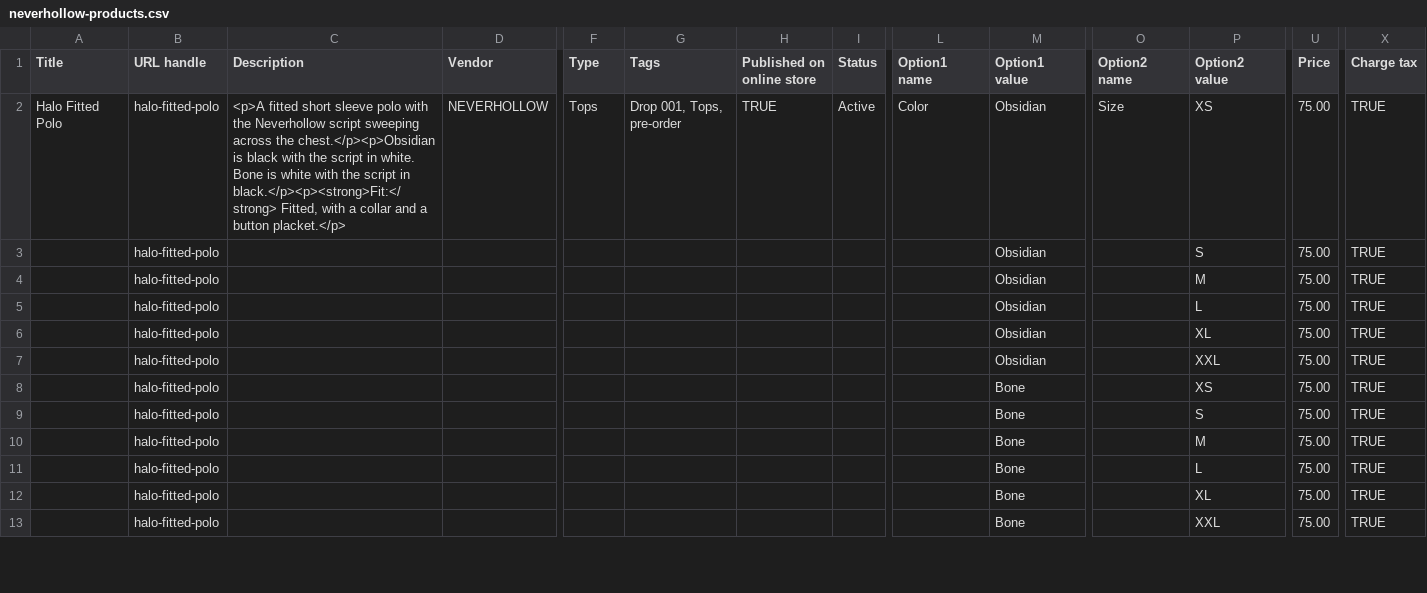
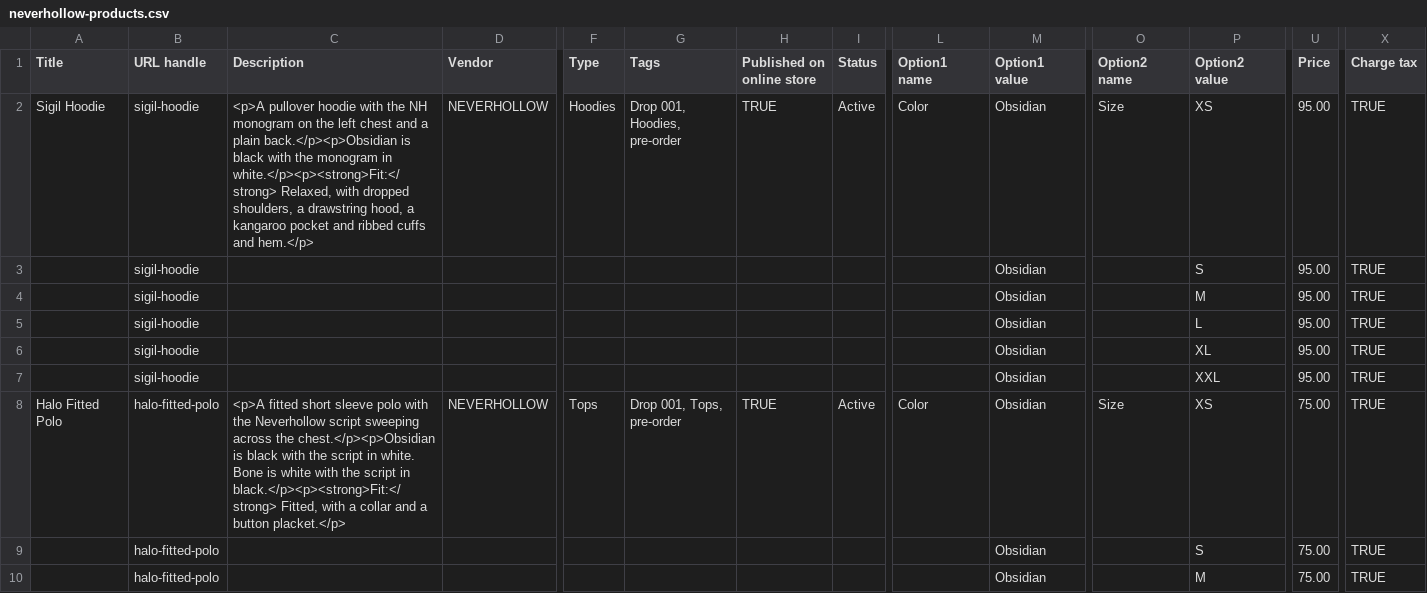
Before and after one commit to alveritas/claude, a CSV file: shopify/neverhollow-products.csv, drawn as a sheet; only a part is shown, gaps mark what is left out; the shorter side is filled out with more unchanged rows; rows hold the shown columns only; the diff names each change by its address in the sheet, - before the commit and + after, or states it on an @@ line.

```diff
--- a/shopify/neverhollow-products.csv
+++ b/shopify/neverhollow-products.csv
+row 2: Sigil Hoodie | sigil-hoodie | <p>A pullover hoodie with the NH monogram on the left chest and a plain back.</p><p>Obsidian is black with the monogram in white.</p><p><strong>Fit:</strong> Relaxed, with dropped shoulders, a drawstring hood, a kangaroo pocket and ribbed cuffs and hem.</p> | NEVERHOLLOW | Hoodies | Drop 001, Hoodies, pre-order | TRUE | Active | Color | Obsidian | Size | XS | 95.00 | TRUE
+row 3:  | sigil-hoodie |  |  |  |  |  |  |  | Obsidian |  | S | 95.00 | TRUE
+row 4:  | sigil-hoodie |  |  |  |  |  |  |  | Obsidian |  | M | 95.00 | TRUE
+row 5:  | sigil-hoodie |  |  |  |  |  |  |  | Obsidian |  | L | 95.00 | TRUE
+row 6:  | sigil-hoodie |  |  |  |  |  |  |  | Obsidian |  | XL | 95.00 | TRUE
+row 7:  | sigil-hoodie |  |  |  |  |  |  |  | Obsidian |  | XXL | 95.00 | TRUE
```
Also changed, not shown: 1 other file.
